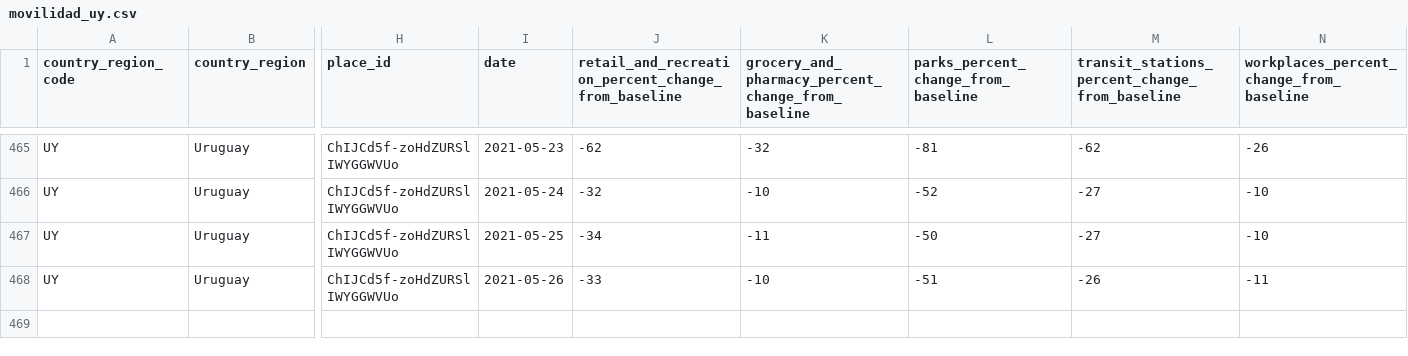
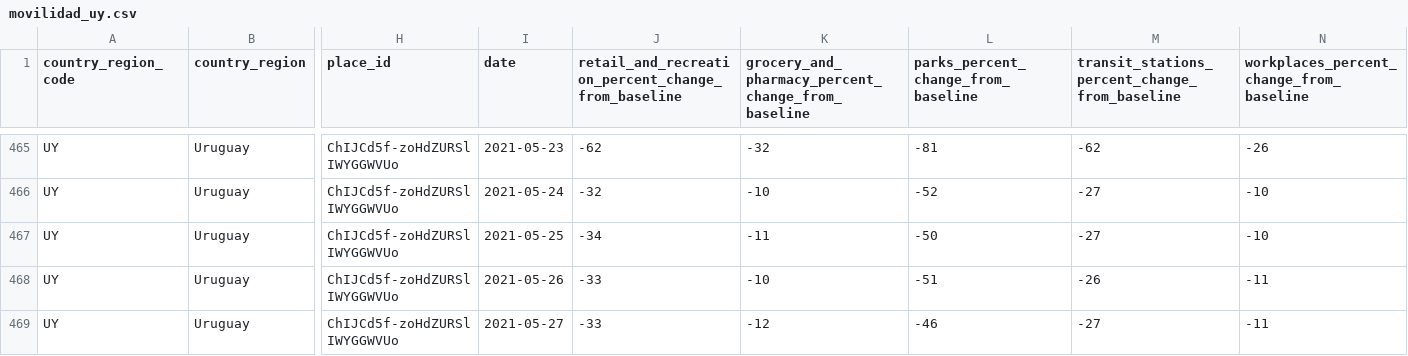
Before and after one commit to GUIAD-COVID/datos-y-visualizaciones-GUIAD, a CSV file: datos/movilidad_uy.csv, drawn as a sheet; only a part is shown, gaps mark what is left out; rows hold the shown columns only; the diff names each change by its address in the sheet, - before the commit and + after, or states it on an @@ line.

```diff
--- a/datos/movilidad_uy.csv
+++ b/datos/movilidad_uy.csv
+row 469: UY | Uruguay | ChIJCd5f-zoHdZURSlIWYGGWVUo | 2021-05-27 | -33 | -12 | -46 | -27 | -11
```
Also changed, not shown: datos/estadisticasUY.csv, datos/estadisticasUY_fallecimientos.csv, 5 other files.
